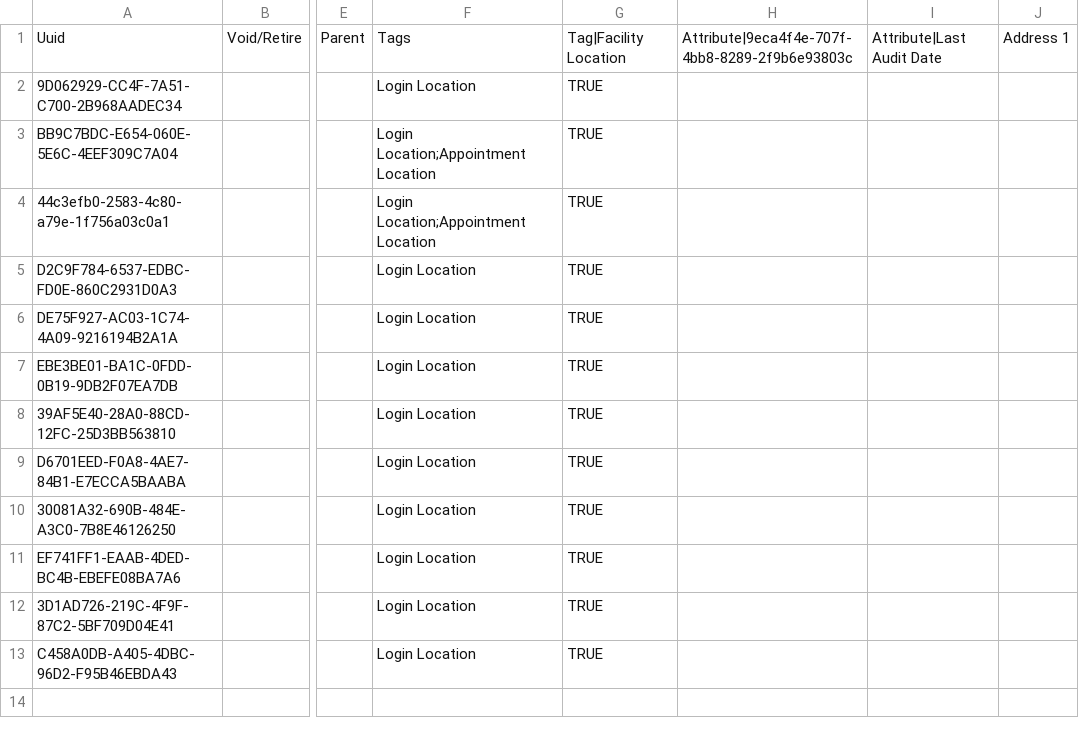
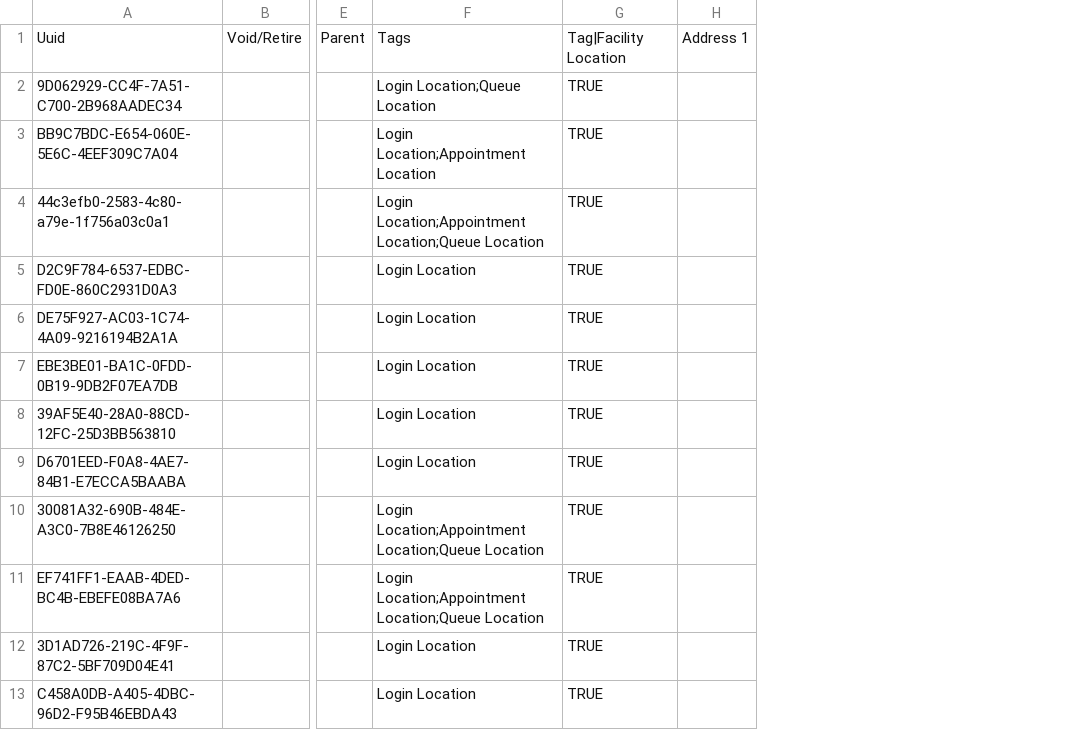
Before and after one commit to isaac-maya/UVL-EMR, a CSV file: sites/mugamba/configs/openmrs/initializer_config/locations/locations.csv, drawn as a sheet; only a part is shown, gaps mark what is left out; the diff names each change by its address in the sheet, - before the commit and + after, or states it on an @@ line.

```diff
--- a/sites/mugamba/configs/openmrs/initializer_config/locations/locations.csv
+++ b/sites/mugamba/configs/openmrs/initializer_config/locations/locations.csv
-column H, row 1: Attribute|9eca4f4e-707f-4bb8-8289-2f9b6e93803c
-column I, row 1: Attribute|Last Audit Date
-F2: Login Location
+F2: Login Location;Queue Location
-F4: Login Location;Appointment Location
+F4: Login Location;Appointment Location;Queue Location
-F10:F11: Login Location
+F10:F11: Login Location;Appointment Location;Queue Location
```
Also changed, not shown: sites/mugamba/configs/openmrs/initializer_config/roles/roles_mugamba.csv, 9 other files.
